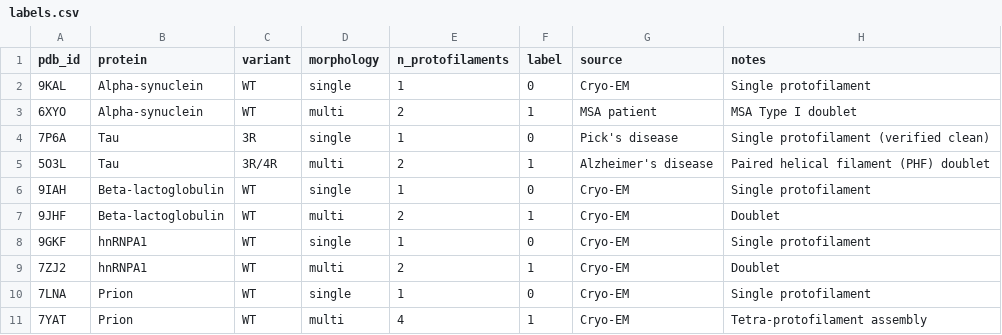
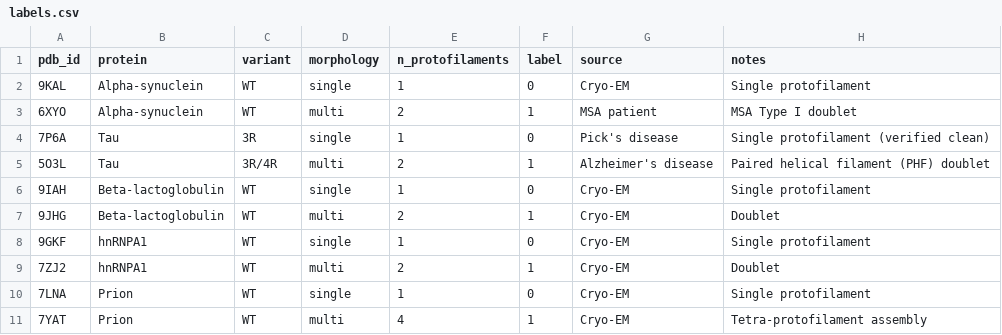
Before and after one commit to alyxz-cmg/Pr0tein, a CSV file: data/labels.csv, drawn as a sheet.

```diff
--- a/data/labels.csv
+++ b/data/labels.csv
@@ -6,3 +6,3 @@ pdb_id,protein,variant,morphology,n_protofilaments,label,source,notes
 9IAH,Beta-lactoglobulin,WT,single,1,0,Cryo-EM,Single protofilament
-9JHF,Beta-lactoglobulin,WT,multi,2,1,Cryo-EM,Doublet
+9JHG,Beta-lactoglobulin,WT,multi,2,1,Cryo-EM,Doublet
 9GKF,hnRNPA1,WT,single,1,0,Cryo-EM,Single protofilament
```
Also changed, not shown: data/processed/features.csv, data/processed/sequence_features.csv, 56 other files.
